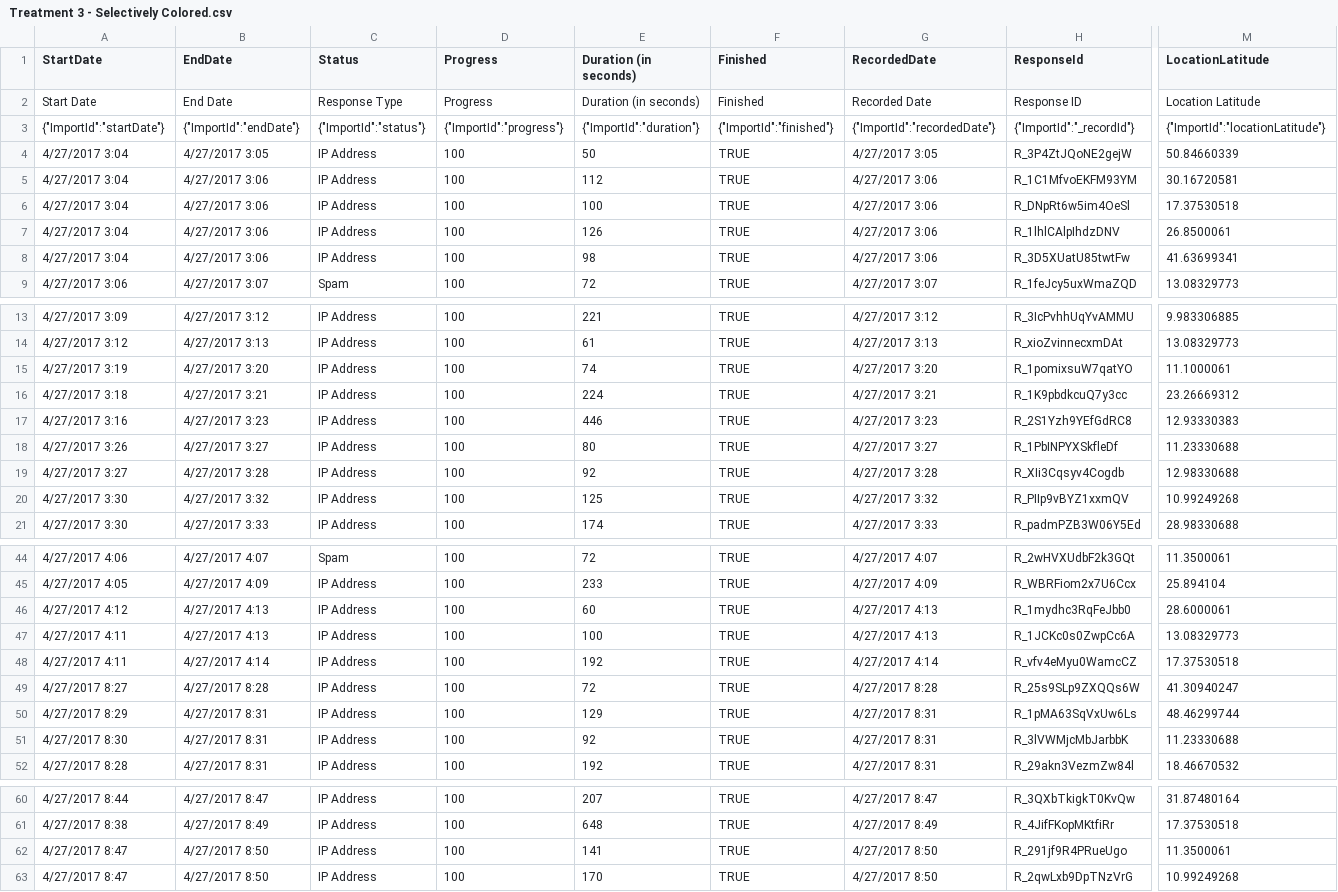
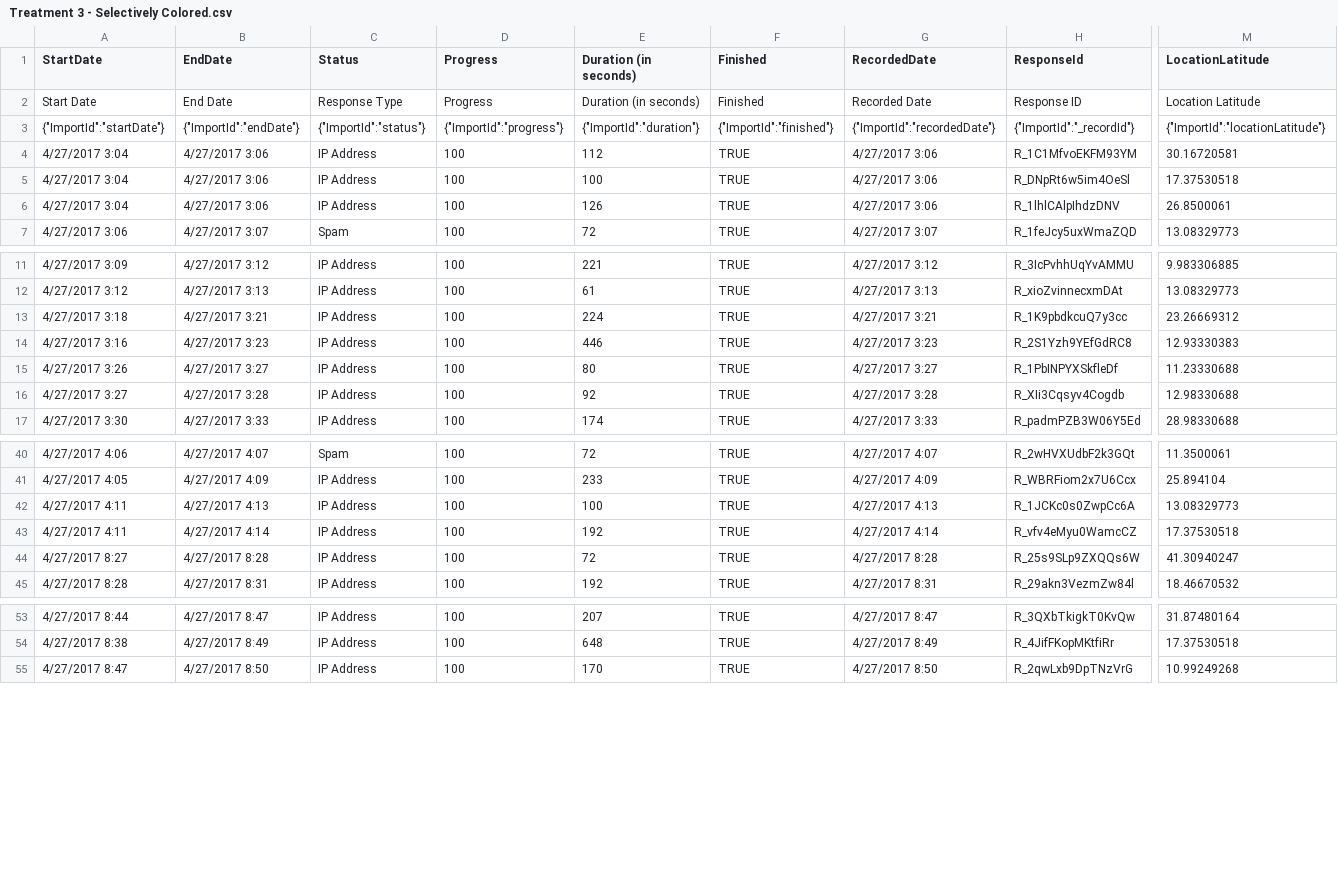
Before and after one commit to uc-dataviz/course, a CSV file: submissions/kim_soowan/Assignment 2/Test Data/Treatment 3 - Selectively Colored.csv, drawn as a sheet; only a part is shown, gaps mark what is left out; rows hold the shown columns only; the diff covers the shown part only; the diff names each change by its address in the sheet, - before the commit and + after, or states it on an @@ line.

```diff
--- a/submissions/kim_soowan/Assignment 2/Test Data/Treatment 3 - Selectively Colored.csv
+++ b/submissions/kim_soowan/Assignment 2/Test Data/Treatment 3 - Selectively Colored.csv
-row 4: 4/27/2017 3:04 | 4/27/2017 3:05 | IP Address | 100 | 50 | TRUE | 4/27/2017 3:05 | R_3P4ZtJQoNE2gejW | 50.84660339
-row 8: 4/27/2017 3:04 | 4/27/2017 3:06 | IP Address | 100 | 98 | TRUE | 4/27/2017 3:06 | R_3D5XUatU85twtFw | 41.63699341
-row 15: 4/27/2017 3:19 | 4/27/2017 3:20 | IP Address | 100 | 74 | TRUE | 4/27/2017 3:20 | R_1pomixsuW7qatYO | 11.1000061
-row 20: 4/27/2017 3:30 | 4/27/2017 3:32 | IP Address | 100 | 125 | TRUE | 4/27/2017 3:32 | R_PIIp9vBYZ1xxmQV | 10.99249268
-row 46: 4/27/2017 4:12 | 4/27/2017 4:13 | IP Address | 100 | 60 | TRUE | 4/27/2017 4:13 | R_1mydhc3RqFeJbb0 | 28.6000061
-row 50: 4/27/2017 8:29 | 4/27/2017 8:31 | IP Address | 100 | 129 | TRUE | 4/27/2017 8:31 | R_1pMA63SqVxUw6Ls | 48.46299744
-row 51: 4/27/2017 8:30 | 4/27/2017 8:31 | IP Address | 100 | 92 | TRUE | 4/27/2017 8:31 | R_3lVWMjcMbJarbbK | 11.23330688
-row 62: 4/27/2017 8:47 | 4/27/2017 8:50 | IP Address | 100 | 141 | TRUE | 4/27/2017 8:50 | R_291jf9R4PRueUgo | 11.3500061
```
Also changed, not shown: 1 removed row elsewhere in this file, submissions/kim_soowan/Assignment 2/Test Data/Treatment 2 - All Color.csv, 1 other file.
